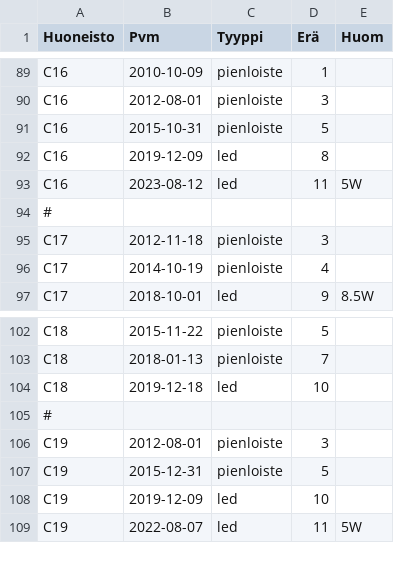
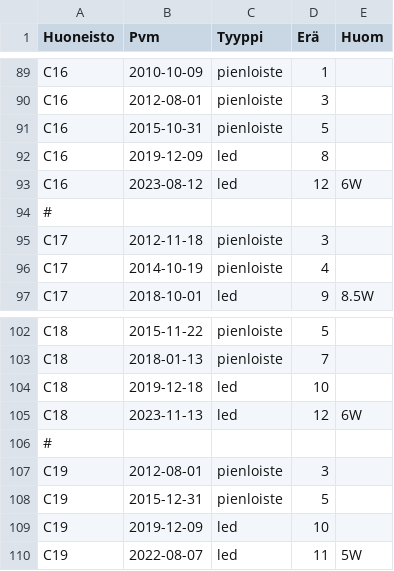
Before and after one commit to lightcaurby/Code-Daylight, a CSV file: data/raw/vaihdot.csv, drawn as a sheet; only a part is shown, gaps mark what is left out.

```diff
--- a/data/raw/vaihdot.csv
+++ b/data/raw/vaihdot.csv
@@ -92,3 +92,3 @@ C16,2015-10-31,pienloiste,5,
 C16,2019-12-09,led,8,
-C16,2023-08-12,led,11,5W
+C16,2023-08-12,led,12,6W
 #
@@ -104,2 +104,3 @@ C18,2018-01-13,pienloiste,7,
 C18,2019-12-18,led,10,
+C18,2023-11-13,led,12,6W
 #
```
Also changed, not shown: data/raw/erät.csv, 1 other file.
